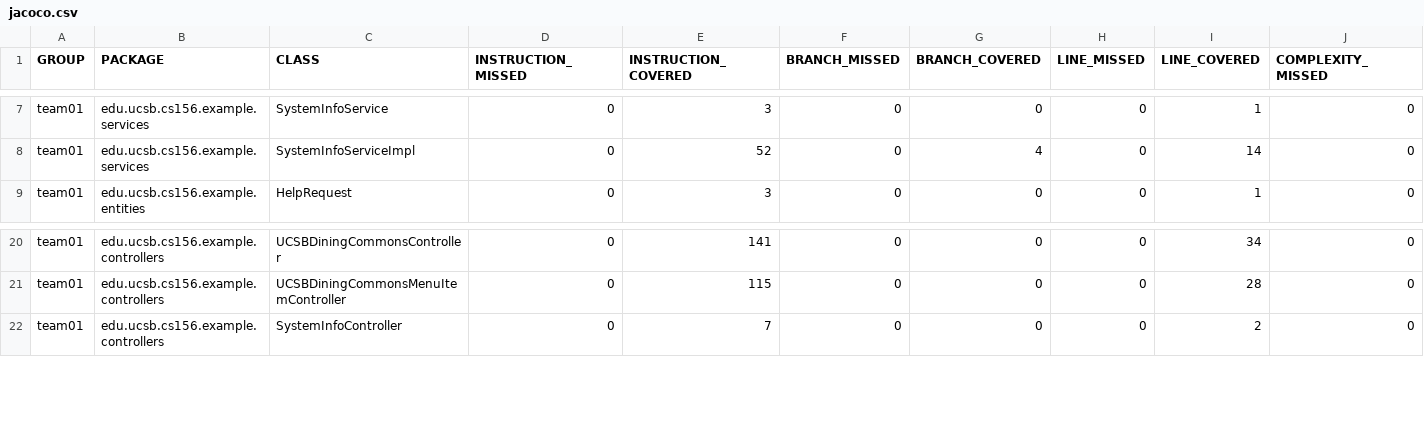
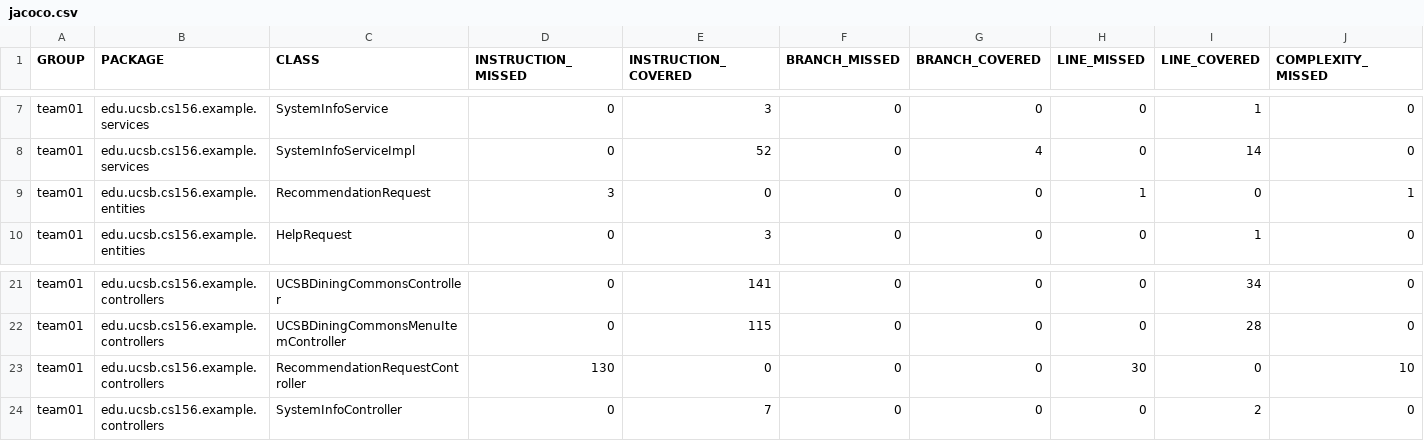
Before and after one commit to ucsb-cs156-f26/team02-f26-10, a CSV file: jacoco/jacoco.csv, drawn as a sheet; only a part is shown, gaps mark what is left out; rows hold the shown columns only; the diff names each change by its address in the sheet, - before the commit and + after, or states it on an @@ line.

Commit message:
Deploying to gh-pages from @ ucsb-cs156-f26/team02-f26-10@edc78f0941daef610d59700b6de374e4b3d1036e 🚀

```diff
--- a/jacoco/jacoco.csv
+++ b/jacoco/jacoco.csv
+row 9: team01 | edu.ucsb.cs156.example.entities | RecommendationRequest | 3 | 0 | 0 | 0 | 1 | 0 | 1
+row 23: team01 | edu.ucsb.cs156.example.controllers | RecommendationRequestController | 130 | 0 | 0 | 0 | 30 | 0 | 10
```
Also changed, not shown: 11 other files.
